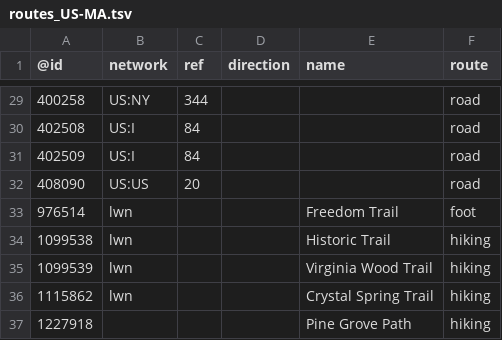
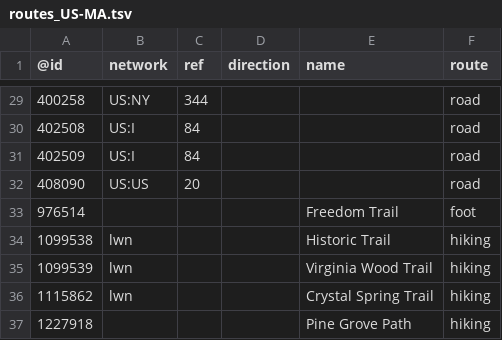
Before and after one commit to nickrsan/osm-us-route-relation-changes, a TSV file: tsv/routes_US-MA.tsv, drawn as a sheet; only a part is shown, gaps mark what is left out.

```diff
--- a/tsv/routes_US-MA.tsv
+++ b/tsv/routes_US-MA.tsv
@@ -32,3 +32,3 @@
 408090	US:US	20			road
-976514	lwn			Freedom Trail	foot
+976514				Freedom Trail	foot
 1099538	lwn			Historic Trail	hiking
```
Also changed, not shown: tsv/routes_US-KS.tsv.
